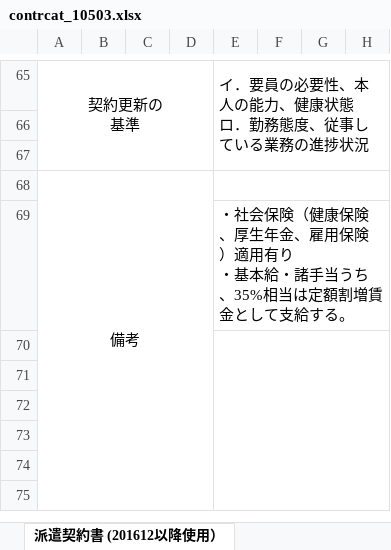
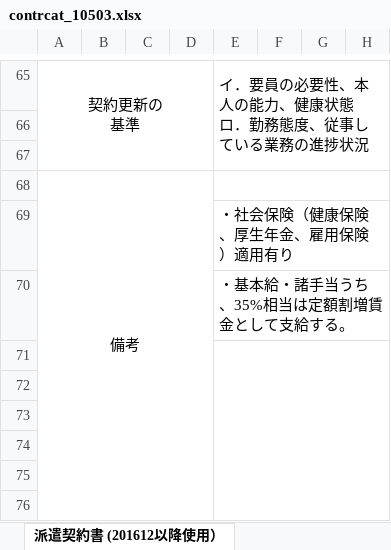
Before and after one commit to madwolf666/hal-kanri, an Excel workbook: excel/contrcat_10503.xlsx, sheet 派遣契約書 (201612以降使用）, drawn as a sheet; only a part is shown, gaps mark what is left out; values as stored, in another font and other column widths than the file's, no borders; rows hold the shown columns only; ↵ is a line break in a cell; the diff names each change by its address in the sheet, - before the commit and + after, or states it on an @@ line.

```diff
--- a/excel/contrcat_10503.xlsx (sheet 派遣契約書 (201612以降使用）)
+++ b/excel/contrcat_10503.xlsx (sheet 派遣契約書 (201612以降使用）)
-E69: ・社会保険（健康保険、厚生年金、雇用保険）適用有り ↵ ・基本給・諸手当うち、35%相当は定額割増賃金として支給する。
+E69: ・社会保険（健康保険、厚生年金、雇用保険）適用有り
+row 70:  |  |  |  | ・基本給・諸手当うち、35%相当は定額割増賃金として支給する。
```
Also changed, not shown: 24 other files.
